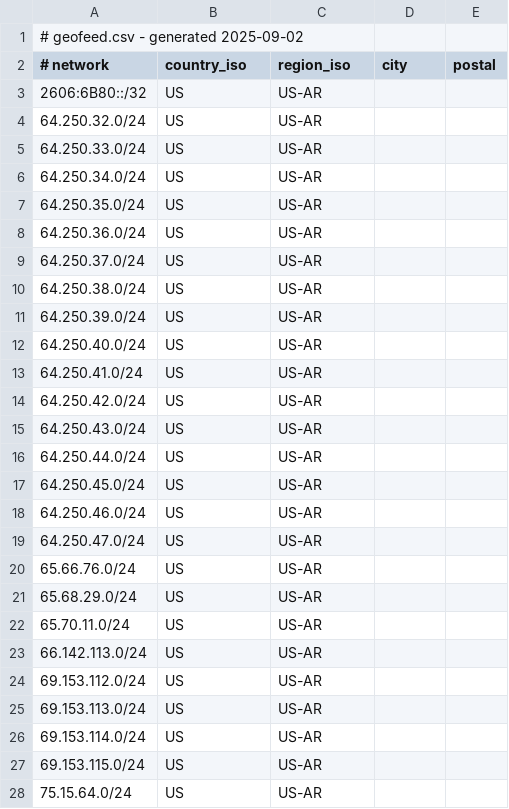
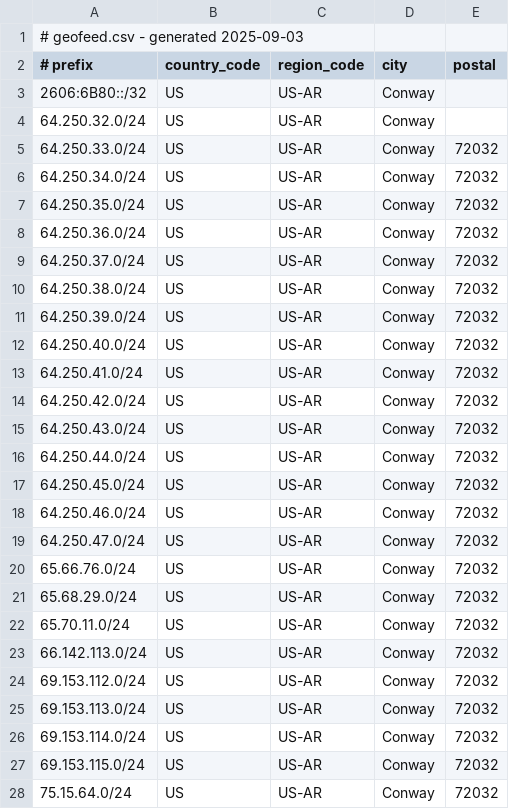
Before and after one commit to CGTCW/geofeed, a CSV file: geofeed.csv, drawn as a sheet; only a part is shown; the diff covers the shown part only.

Commit message:
Update geofeed.csv

```diff
--- a/geofeed.csv
+++ b/geofeed.csv
@@ -1,28 +1,28 @@
-# geofeed.csv - generated 2025-09-02
-# network, country_iso, region_iso, city, postal
-2606:6B80::/32,US,US-AR,,
-64.250.32.0/24,US,US-AR,,
-64.250.33.0/24,US,US-AR,,
-64.250.34.0/24,US,US-AR,,
-64.250.35.0/24,US,US-AR,,
-64.250.36.0/24,US,US-AR,,
-64.250.37.0/24,US,US-AR,,
-64.250.38.0/24,US,US-AR,,
-64.250.39.0/24,US,US-AR,,
-64.250.40.0/24,US,US-AR,,
-64.250.41.0/24,US,US-AR,,
-64.250.42.0/24,US,US-AR,,
-64.250.43.0/24,US,US-AR,,
-64.250.44.0/24,US,US-AR,,
-64.250.45.0/24,US,US-AR,,
-64.250.46.0/24,US,US-AR,,
-64.250.47.0/24,US,US-AR,,
-65.66.76.0/24,US,US-AR,,
-65.68.29.0/24,US,US-AR,,
-65.70.11.0/24,US,US-AR,,
-66.142.113.0/24,US,US-AR,,
-69.153.112.0/24,US,US-AR,,
-69.153.113.0/24,US,US-AR,,
-69.153.114.0/24,US,US-AR,,
-69.153.115.0/24,US,US-AR,,
-75.15.64.0/24,US,US-AR,,
+# geofeed.csv - generated 2025-09-03
+# prefix,country_code,region_code,city,postal
+2606:6B80::/32,US,US-AR,Conway,
+64.250.32.0/24,US,US-AR,Conway,
+64.250.33.0/24,US,US-AR,Conway,72032
+64.250.34.0/24,US,US-AR,Conway,72032
+64.250.35.0/24,US,US-AR,Conway,72032
+64.250.36.0/24,US,US-AR,Conway,72032
+64.250.37.0/24,US,US-AR,Conway,72032
+64.250.38.0/24,US,US-AR,Conway,72032
+64.250.39.0/24,US,US-AR,Conway,72032
+64.250.40.0/24,US,US-AR,Conway,72032
+64.250.41.0/24,US,US-AR,Conway,72032
+64.250.42.0/24,US,US-AR,Conway,72032
+64.250.43.0/24,US,US-AR,Conway,72032
+64.250.44.0/24,US,US-AR,Conway,72032
+64.250.45.0/24,US,US-AR,Conway,72032
+64.250.46.0/24,US,US-AR,Conway,72032
+64.250.47.0/24,US,US-AR,Conway,72032
+65.66.76.0/24,US,US-AR,Conway,72032
+65.68.29.0/24,US,US-AR,Conway,72032
+65.70.11.0/24,US,US-AR,Conway,72032
+66.142.113.0/24,US,US-AR,Conway,72032
+69.153.112.0/24,US,US-AR,Conway,72032
+69.153.113.0/24,US,US-AR,Conway,72032
+69.153.114.0/24,US,US-AR,Conway,72032
+69.153.115.0/24,US,US-AR,Conway,72032
+75.15.64.0/24,US,US-AR,Conway,72032
```
Also changed, not shown: 18 edited cells elsewhere in this file.
